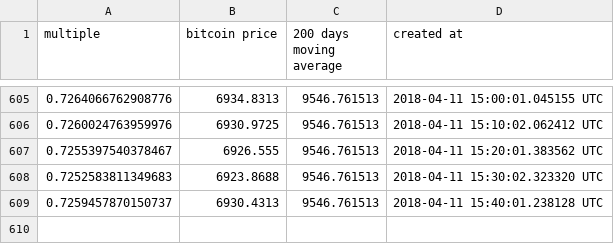
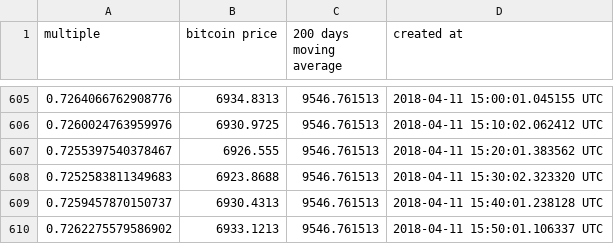
Before and after one commit to ivanacostarubio/mayer-multiple, a CSV file: data/result_mayer_multiple.csv, drawn as a sheet; only a part is shown, gaps mark what is left out.

Commit message:
Wed Apr 11 10:50:01 EST 2018

```diff
--- a/data/result_mayer_multiple.csv
+++ b/data/result_mayer_multiple.csv
@@ -609 +609,2 @@ multiple, bitcoin price, 200 days moving average, created at
 0.7259457870150737,6930.4313,9546.761513, 2018-04-11 15:40:01.238128 UTC
+0.7262275579586902,6933.1213,9546.761513, 2018-04-11 15:50:01.106337 UTC
```
